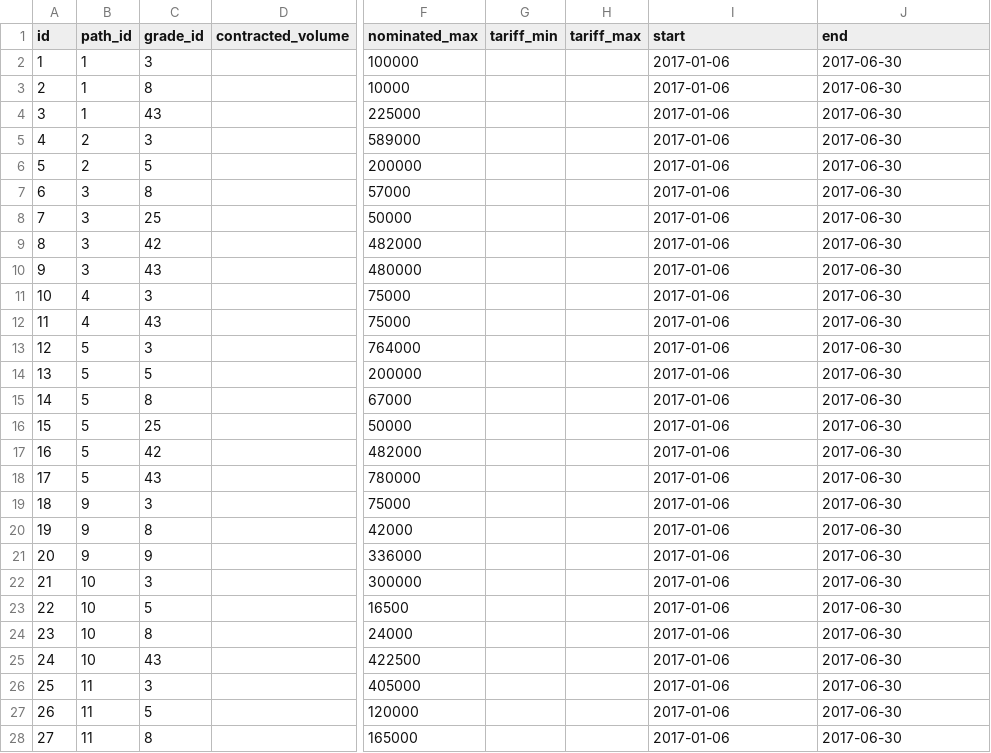
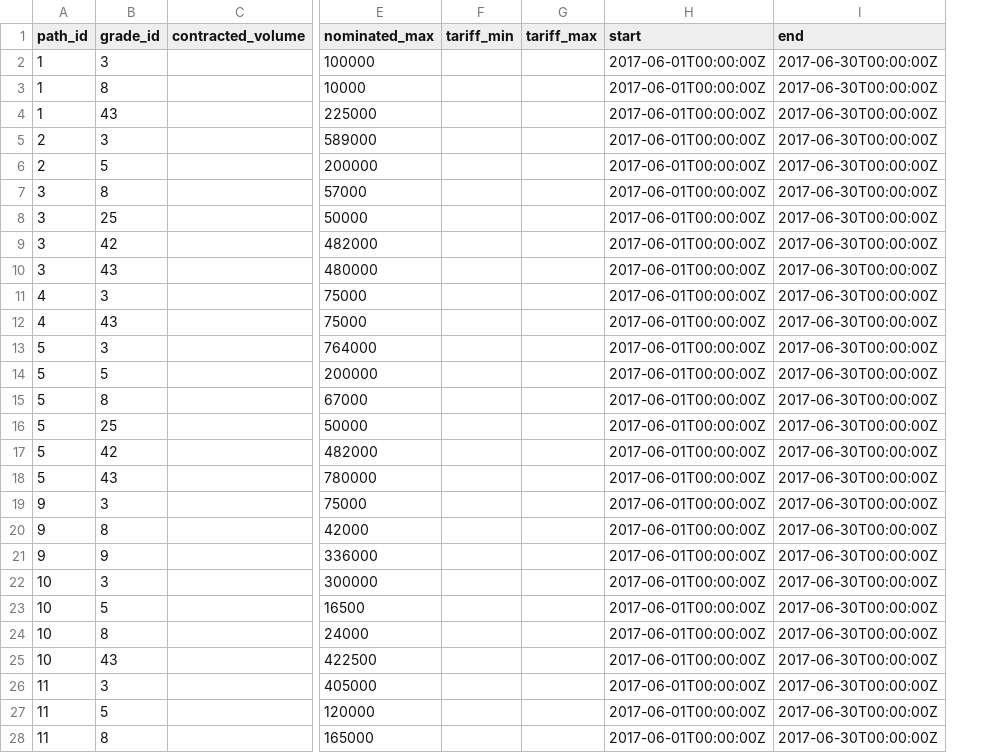
Before and after one commit to thirteen23/zombie-server, a CSV file: seed/nominations.csv, drawn as a sheet; only a part is shown, gaps mark what is left out; removed rows and columns are numbered as before the commit, all else as after; the diff covers the shown part only; the diff names each change by its address in the sheet, - before the commit and + after, or states it on an @@ line.

```diff
--- a/seed/nominations.csv
+++ b/seed/nominations.csv
-column A (id), rows 2-28: 1 | 2 | 3 | 4 | 5 | 6 | 7 | 8 | 9 | 10 | 11 | 12 | 13 | 14 | 15 | 16 | 17 | 18 | 19 | 20 | 21 | 22 | 23 | 24 | 25 | 26 | 27
-H2:H28 (start): 2017-01-06
+H2:H28 (start): 2017-06-01T00:00:00Z
-I2:I28 (end): 2017-06-30
+I2:I28 (end): 2017-06-30T00:00:00Z
```
Also changed, not shown: 72 edited cells elsewhere in this file, seed/companies.csv, seed/inventory_forecast.csv, 47 other files.
